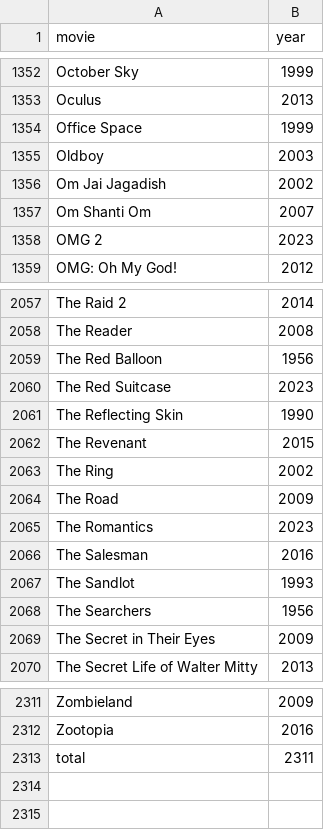
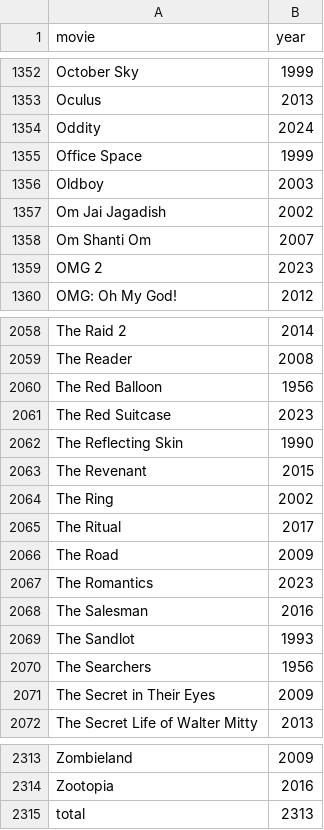
Before and after one commit to hashsea-art/hashsea-art.github.io, a CSV file: data/metadata/films_alphabetical.csv, drawn as a sheet; only a part is shown, gaps mark what is left out.

```diff
--- a/data/metadata/films_alphabetical.csv
+++ b/data/metadata/films_alphabetical.csv
@@ -1353,2 +1353,3 @@
 "Oculus",2013
+"Oddity",2024
 "Office Space",1999
@@ -2063,2 +2064,3 @@
 "The Ring",2002
+"The Ritual",2017
 "The Road",2009
@@ -2312,2 +2314,2 @@
 "Zootopia",2016
-total,2311
+total,2313
```
Also changed, not shown: data/metadata/score_frequency.csv, data/movies.csv, 2 other files.
